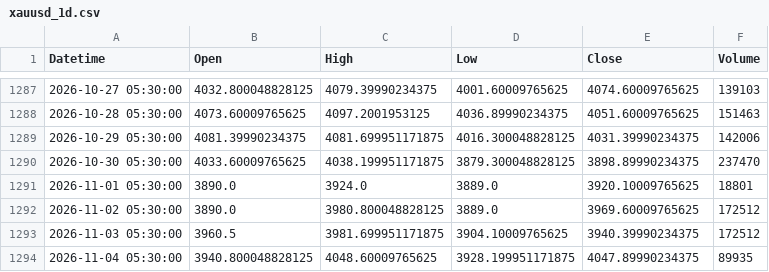
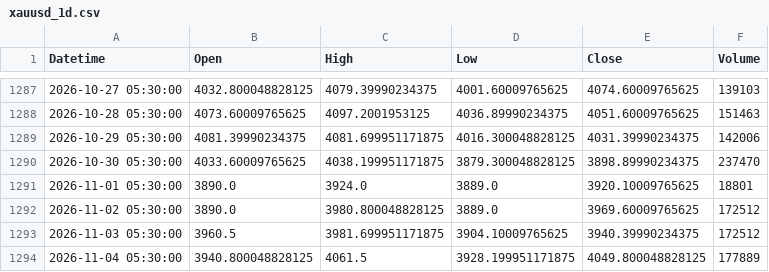
Before and after one commit to Bloushii/1, a CSV file: gold/data/xauusd_1d.csv, drawn as a sheet; only a part is shown, gaps mark what is left out.

```diff
--- a/gold/data/xauusd_1d.csv
+++ b/gold/data/xauusd_1d.csv
@@ -1293,2 +1293,2 @@ Datetime,Open,High,Low,Close,Volume
 2026-11-03 05:30:00,3960.5,3981.699951171875,3904.10009765625,3940.39990234375,172512
-2026-11-04 05:30:00,3940.800048828125,4048.60009765625,3928.199951171875,4047.89990234375,89935
+2026-11-04 05:30:00,3940.800048828125,4061.5,3928.199951171875,4049.800048828125,177889
```
Also changed, not shown: 1 other file.
